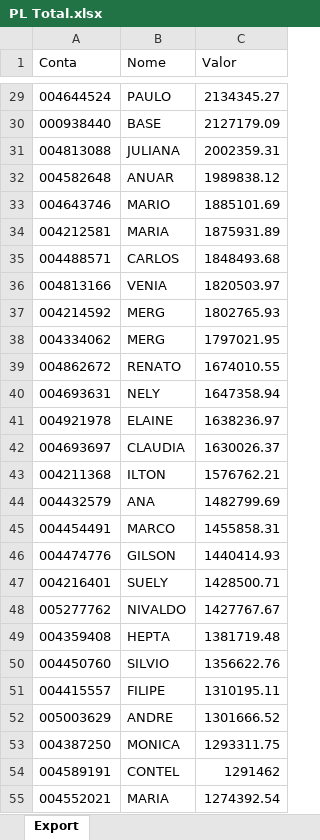
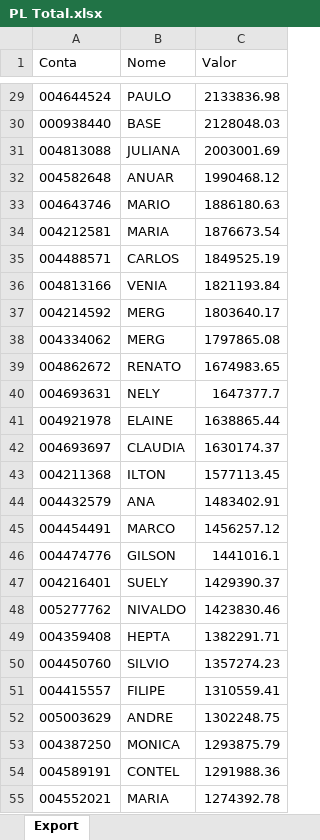
Before and after one commit to lauroteles/app_mesa_de_opera-es_corrigido, an Excel workbook: PL Total.xlsx, sheet Export, drawn as a sheet; only a part is shown, gaps mark what is left out; values as stored, in another font and other column widths than the file's, no borders; the diff covers the shown part only; the diff names each change by its address in the sheet, - before the commit and + after, or states it on an @@ line.

```diff
--- a/PL Total.xlsx (sheet Export)
+++ b/PL Total.xlsx (sheet Export)
-C29 (Valor): 2134345.27
+C29 (Valor): 2133836.98
-C30 (Valor): 2127179.09
+C30 (Valor): 2128048.03
-C31 (Valor): 2002359.31
+C31 (Valor): 2003001.69
-C32 (Valor): 1989838.12
+C32 (Valor): 1990468.12
-C33 (Valor): 1885101.69
+C33 (Valor): 1886180.63
-C34 (Valor): 1875931.89
+C34 (Valor): 1876673.54
-C35 (Valor): 1848493.68
+C35 (Valor): 1849525.19
-C36 (Valor): 1820503.97
+C36 (Valor): 1821193.84
-C37 (Valor): 1802765.93
+C37 (Valor): 1803640.17
-C38 (Valor): 1797021.95
+C38 (Valor): 1797865.08
-C39 (Valor): 1674010.55
+C39 (Valor): 1674983.65
-C40 (Valor): 1647358.94
+C40 (Valor): 1647377.7
-C41 (Valor): 1638236.97
+C41 (Valor): 1638865.44
-C42 (Valor): 1630026.37
+C42 (Valor): 1630174.37
-C43 (Valor): 1576762.21
+C43 (Valor): 1577113.45
-C44 (Valor): 1482799.69
+C44 (Valor): 1483402.91
-C45 (Valor): 1455858.31
+C45 (Valor): 1456257.12
-C46 (Valor): 1440414.93
+C46 (Valor): 1441016.1
-C47 (Valor): 1428500.71
+C47 (Valor): 1429390.37
-C48 (Valor): 1427767.67
+C48 (Valor): 1423830.46
-C49 (Valor): 1381719.48
+C49 (Valor): 1382291.71
-C50 (Valor): 1356622.76
+C50 (Valor): 1357274.23
-C51 (Valor): 1310195.11
+C51 (Valor): 1310559.41
-C52 (Valor): 1301666.52
+C52 (Valor): 1302248.75
-C53 (Valor): 1293311.75
+C53 (Valor): 1293875.79
-C54 (Valor): 1291462
+C54 (Valor): 1291988.36
-C55 (Valor): 1274392.54
+C55 (Valor): 1274392.78
```
Also changed, not shown: 26 added rows, 27 removed rows and 467 edited cells elsewhere in this sheet, Saldo.xlsx.
